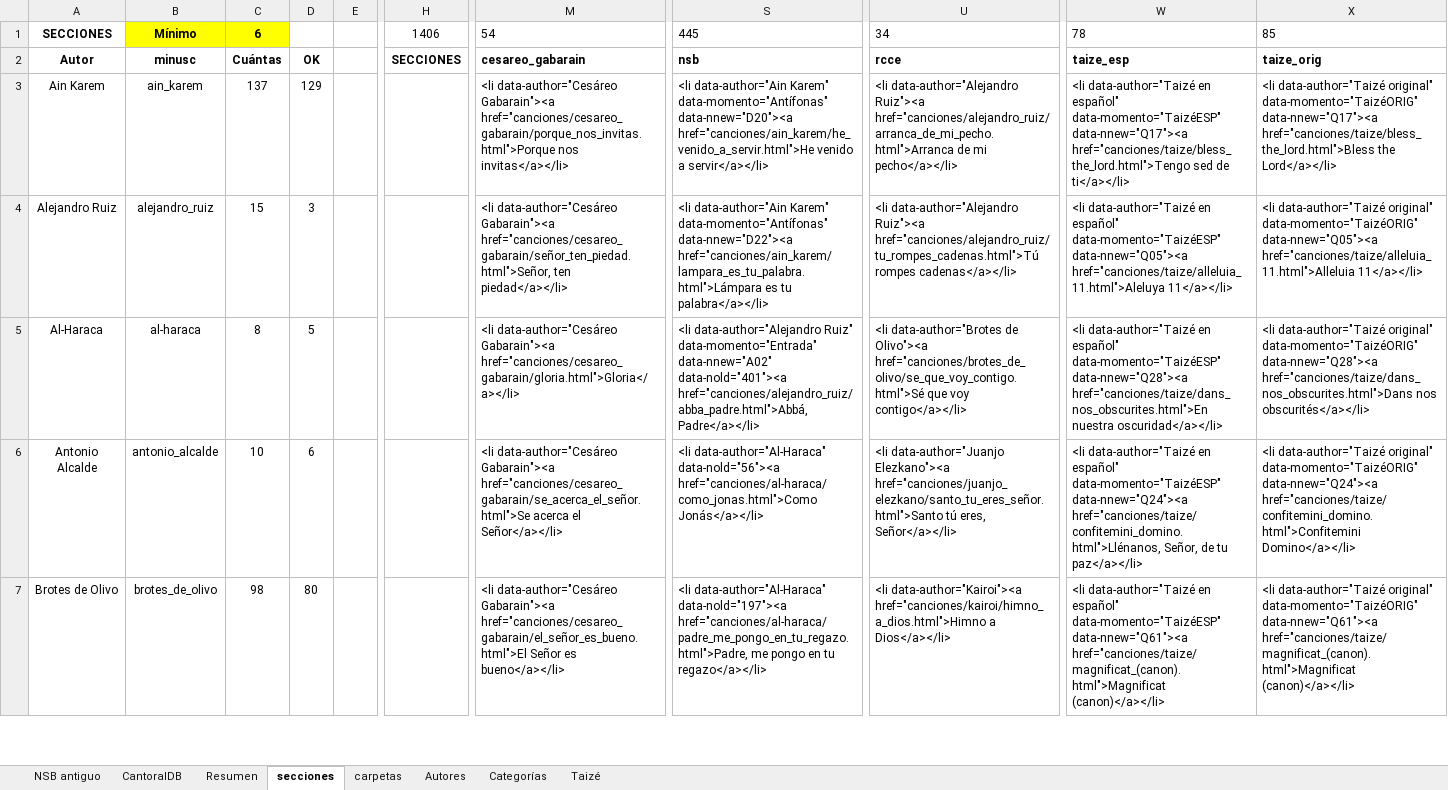
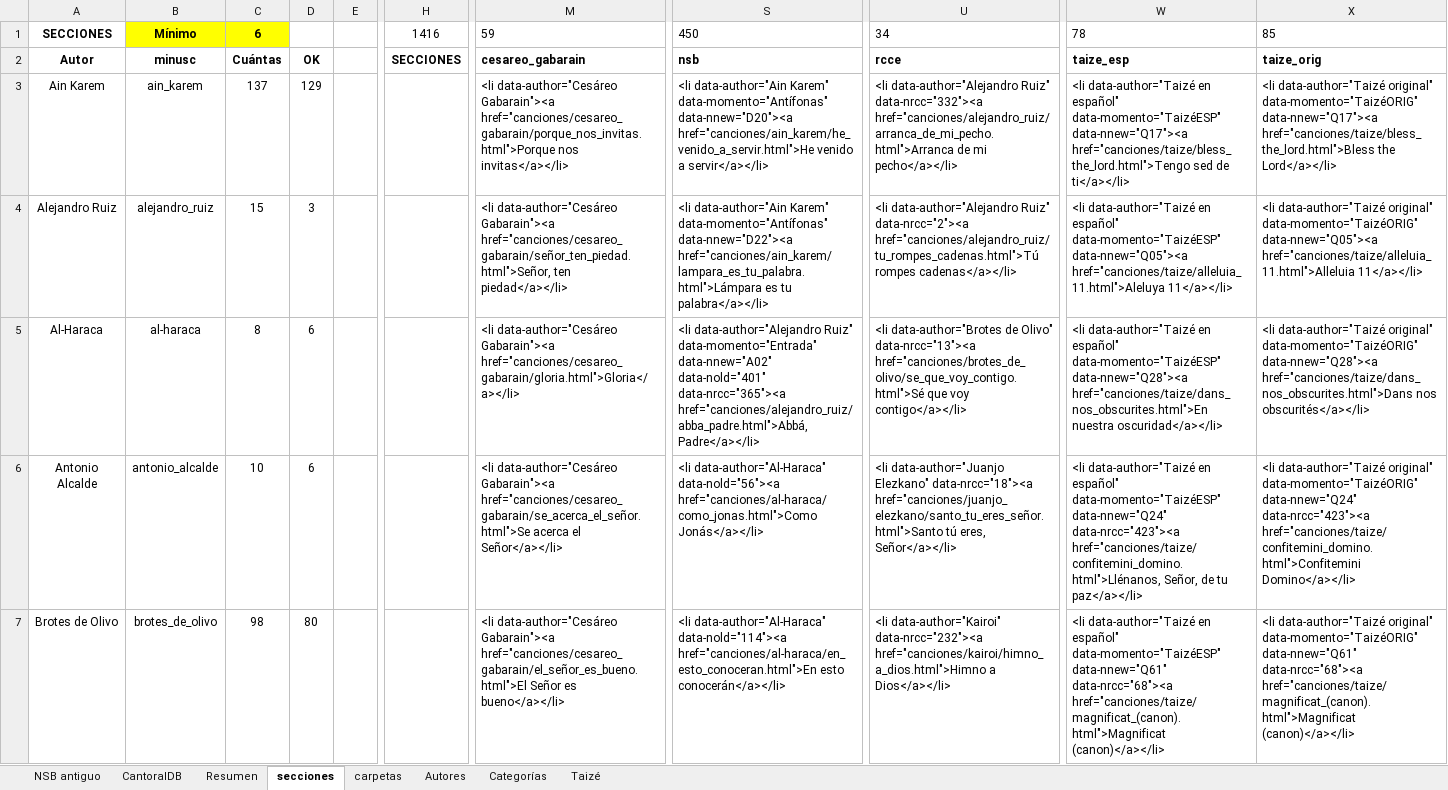
Before and after one commit to JuanjoML1/cantoralNSB, an Excel workbook: ignore/Cancionero 2025.xlsx, sheet secciones, drawn as a sheet; only a part is shown, gaps mark what is left out; values as stored, in another font and other column widths than the file's, no borders; the diff covers the shown part only; the diff names each change by its address in the sheet, - before the commit and + after, or states it on an @@ line.

```diff
--- a/ignore/Cancionero 2025.xlsx (sheet secciones)
+++ b/ignore/Cancionero 2025.xlsx (sheet secciones)
-H1: 1406
+H1: 1416
-M1: 54
+M1: 59
-S1: 445
+S1: 450
-U3: <li data-author="Alejandro Ruiz"><a href="canciones/alejandro_ruiz/arranca_de_mi_pecho.html">Arranca de…
+U3: <li data-author="Alejandro Ruiz" data-nrcc="332"><a href="canciones/alejandro_ruiz/arranca_de_mi_pecho.html">Arranca de…
-U4: <li data-author="Alejandro Ruiz"><a href="canciones/alejandro_ruiz/tu_rompes_cadenas.html">Tú rompes…
+U4: <li data-author="Alejandro Ruiz" data-nrcc="2"><a href="canciones/alejandro_ruiz/tu_rompes_cadenas.html">Tú rompes…
-D5: 5
+D5: 6
-S5: …data-momento="Entrada" data-nnew="A02" data-nold="401"><a href="canciones/alejandro_ruiz/abba_padre.html">Abbá, Padre</a></li>
+S5: …data-momento="Entrada" data-nnew="A02" data-nold="401" data-nrcc="365"><a href="canciones/alejandro_ruiz/abba_padre.html">Abbá, Padre</a></li>
-U5: …data-author="Brotes de Olivo"><a href="canciones/brotes_de_olivo/se_que_voy_contigo.html">Sé que…
+U5: …data-author="Brotes de Olivo" data-nrcc="13"><a href="canciones/brotes_de_olivo/se_que_voy_contigo.html">Sé que…
-U6: <li data-author="Juanjo Elezkano"><a href="canciones/juanjo_elezkano/santo_tu_eres_señor.html">Santo tú…
+U6: <li data-author="Juanjo Elezkano" data-nrcc="18"><a href="canciones/juanjo_elezkano/santo_tu_eres_señor.html">Santo tú…
-W6: …español" data-momento="TaizéESP" data-nnew="Q24"><a href="canciones/taize/confitemini_domino.html">Llénanos, Señor,…
+W6: …español" data-momento="TaizéESP" data-nnew="Q24" data-nrcc="423"><a href="canciones/taize/confitemini_domino.html">Llénanos, Señor,…
-X6: …original" data-momento="TaizéORIG" data-nnew="Q24"><a href="canciones/taize/confitemini_domino.html">Confitemini Domino</a></li>
+X6: …original" data-momento="TaizéORIG" data-nnew="Q24" data-nrcc="423"><a href="canciones/taize/confitemini_domino.html">Confitemini Domino</a></li>
-S7: <li data-author="Al-Haraca" data-nold="197"><a href="canciones/al-haraca/padre_me_pongo_en_tu_regazo.html">Padre, me pongo en tu regazo</a></li>
+S7: <li data-author="Al-Haraca" data-nold="114"><a href="canciones/al-haraca/en_esto_conoceran.html">En esto conocerán</a></li>
-U7: <li data-author="Kairoi"><a href="canciones/kairoi/himno_a_dios.html">Himno a…
+U7: <li data-author="Kairoi" data-nrcc="232"><a href="canciones/kairoi/himno_a_dios.html">Himno a…
-W7: …español" data-momento="TaizéESP" data-nnew="Q61"><a href="canciones/taize/magnificat_(canon).html">Magnificat (canon)</a></li>
+W7: …español" data-momento="TaizéESP" data-nnew="Q61" data-nrcc="68"><a href="canciones/taize/magnificat_(canon).html">Magnificat (canon)</a></li>
-X7: …original" data-momento="TaizéORIG" data-nnew="Q61"><a href="canciones/taize/magnificat_(canon).html">Magnificat (canon)</a></li>
+X7: …original" data-momento="TaizéORIG" data-nnew="Q61" data-nrcc="68"><a href="canciones/taize/magnificat_(canon).html">Magnificat (canon)</a></li>
```
Also changed, not shown: other rows of this sheet, sheet CantoralDB, sheet carpetas, sheet Resumen, formulas that keep their value, hidden cells, 9 other files.
